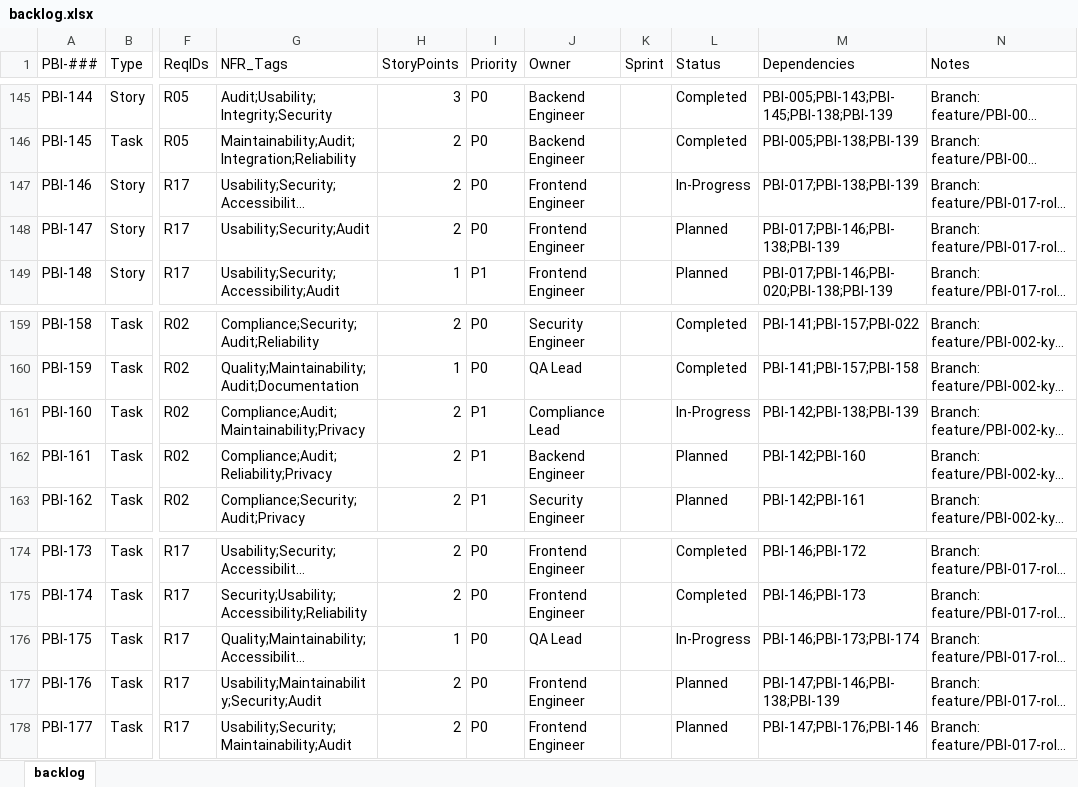
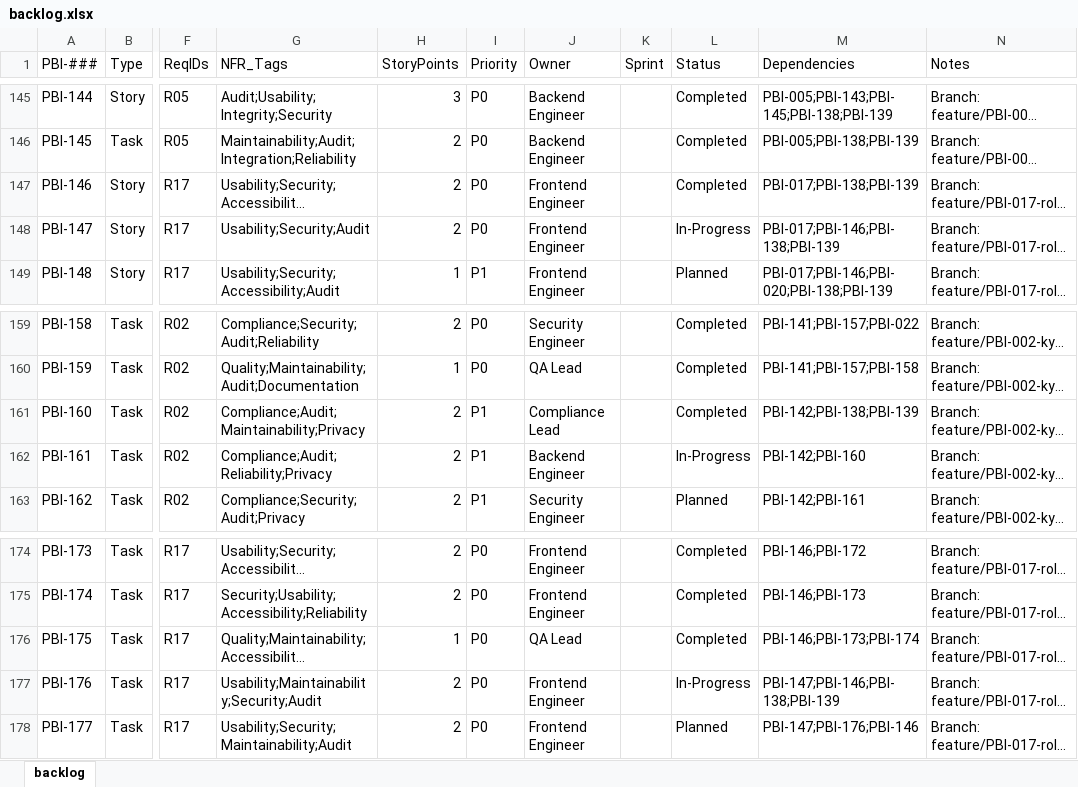
Before and after one commit to raichiiiiiii/Blockchain-Based-E-Procurement-System, an Excel workbook: backlog/backlog.xlsx, sheet backlog, drawn as a sheet; only a part is shown, gaps mark what is left out; long unchanged cells end in …; values as stored, in another font and other column widths than the file's, no borders; conditional formats not drawn; the diff names each change by its address in the sheet, - before the commit and + after, or states it on an @@ line.

Commit message:
backlog update

```diff
--- a/backlog/backlog.xlsx (sheet backlog)
+++ b/backlog/backlog.xlsx (sheet backlog)
-L147 (Status): In-Progress
+L147 (Status): Completed
-L148 (Status): Planned
+L148 (Status): In-Progress
-L161 (Status): In-Progress
+L161 (Status): Completed
-L162 (Status): Planned
+L162 (Status): In-Progress
-L176 (Status): In-Progress
+L176 (Status): Completed
-L177 (Status): Planned
+L177 (Status): In-Progress
```
Also changed, not shown: 2 other files.
